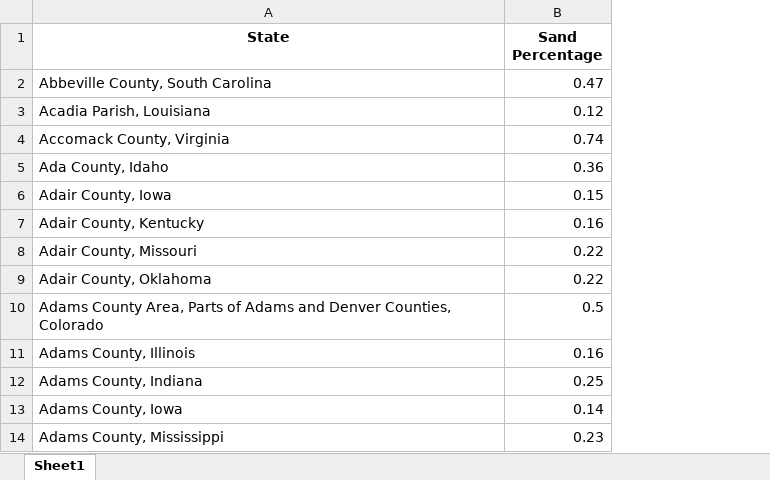
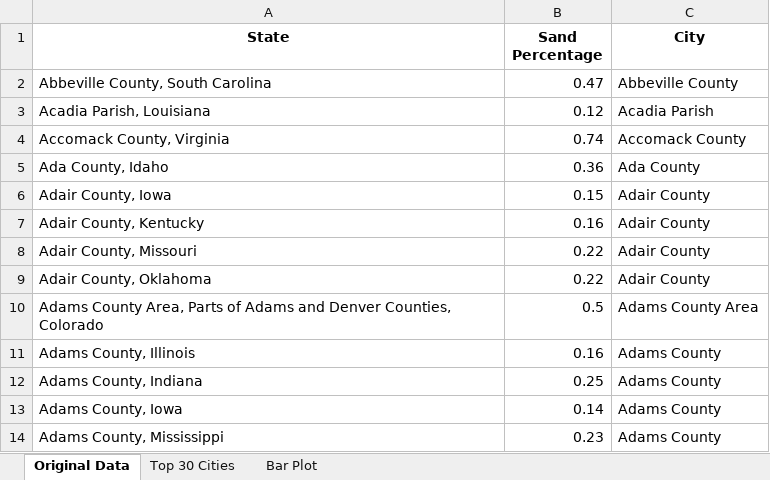
Before and after one commit to Dynamiccoder-01/Data_Scraping_Automation_Data_Analysis_Project, an Excel workbook: sand_percentage_report.xlsx, sheet Original Data, drawn as a sheet; only a part is shown; values as stored, in another font and other column widths than the file's, no borders; the diff names each change by its address in the sheet, - before the commit and + after, or states it on an @@ line.

```diff
--- a/sand_percentage_report.xlsx (sheet Original Data)
+++ b/sand_percentage_report.xlsx (sheet Original Data)
-sheet tab: Sheet1
+sheet tab: Original Data
+sheet tab: Top 30 Cities
+sheet tab: Bar Plot
+column C (City), rows 2-14: Abbeville County | Acadia Parish | Accomack County | Ada County | Adair County | Adair County | Adair County | Adair County | Adams County Area | Adams County | Adams County | Adams County | Adams County
```
Also changed, not shown: charts or pictures, 2 other files.
